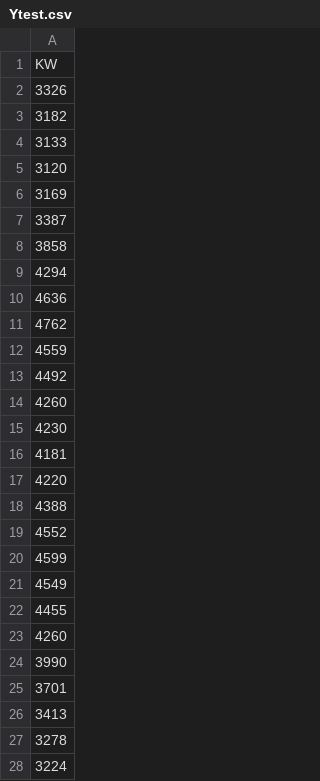
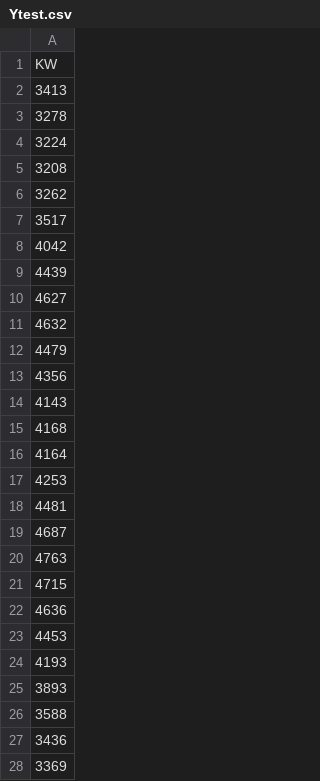
Before and after one commit to J1921604/Power-Demand-Forecast, a CSV file: AI/tomorrow/Ytest.csv, drawn as a sheet; only a part is shown; the shorter side is filled out with more unchanged rows; the diff covers the shown part only.

```diff
--- a/AI/tomorrow/Ytest.csv
+++ b/AI/tomorrow/Ytest.csv
@@ -1,26 +1,2 @@
 KW
-3326
-3182
-3133
-3120
-3169
-3387
-3858
-4294
-4636
-4762
-4559
-4492
-4260
-4230
-4181
-4220
-4388
-4552
-4599
-4549
-4455
-4260
-3990
-3701
 3413
```
Also changed, not shown: 24 added rows elsewhere in this file, AI/tomorrow/Keras/Keras_tomorrow.csv, AI/tomorrow/LightGBM/LightGBM_tomorrow.csv, 9 other files.
